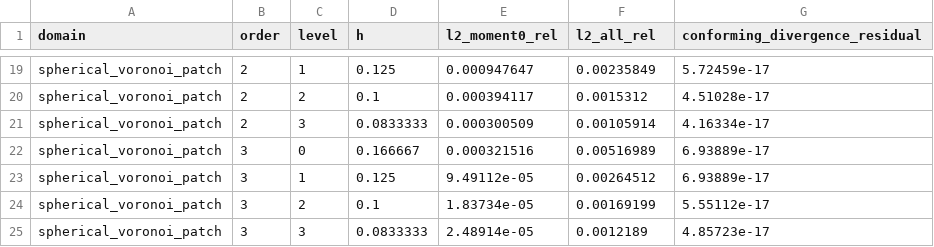
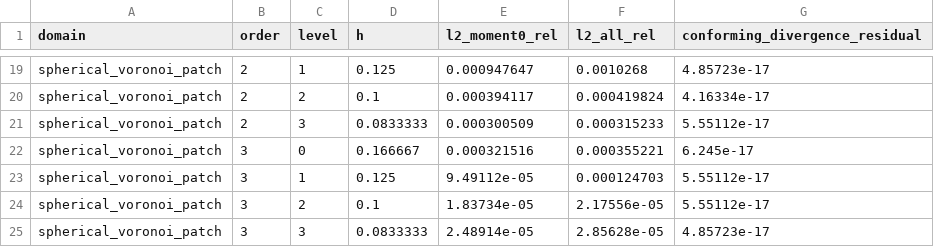
Before and after one commit to vijaysm/harmonic-remap, a CSV file: docs/spherical_high_order_hdiv_convergence.csv, drawn as a sheet; only a part is shown, gaps mark what is left out; the diff covers the shown part only; the diff names each change by its address in the sheet, - before the commit and + after, or states it on an @@ line.

```diff
--- a/docs/spherical_high_order_hdiv_convergence.csv
+++ b/docs/spherical_high_order_hdiv_convergence.csv
-F19 (l2_all_rel): 0.00235849
+F19 (l2_all_rel): 0.0010268
-G19 (conforming_divergence_residual): 5.72459e-17
+G19 (conforming_divergence_residual): 4.85723e-17
-F20 (l2_all_rel): 0.0015312
+F20 (l2_all_rel): 0.000419824
-G20 (conforming_divergence_residual): 4.51028e-17
+G20 (conforming_divergence_residual): 4.16334e-17
-F21 (l2_all_rel): 0.00105914
+F21 (l2_all_rel): 0.000315233
-G21 (conforming_divergence_residual): 4.16334e-17
+G21 (conforming_divergence_residual): 5.55112e-17
-F22 (l2_all_rel): 0.00516989
+F22 (l2_all_rel): 0.000355221
-G22 (conforming_divergence_residual): 6.93889e-17
+G22 (conforming_divergence_residual): 6.245e-17
-F23 (l2_all_rel): 0.00264512
+F23 (l2_all_rel): 0.000124703
-G23 (conforming_divergence_residual): 6.93889e-17
+G23 (conforming_divergence_residual): 5.55112e-17
-F24 (l2_all_rel): 0.00169199
+F24 (l2_all_rel): 2.17556e-05
-F25 (l2_all_rel): 0.0012189
+F25 (l2_all_rel): 2.85628e-05
```
Also changed, not shown: 31 edited cells elsewhere in this file, docs/high_order_hdiv_convergence.csv, 3 other files.
